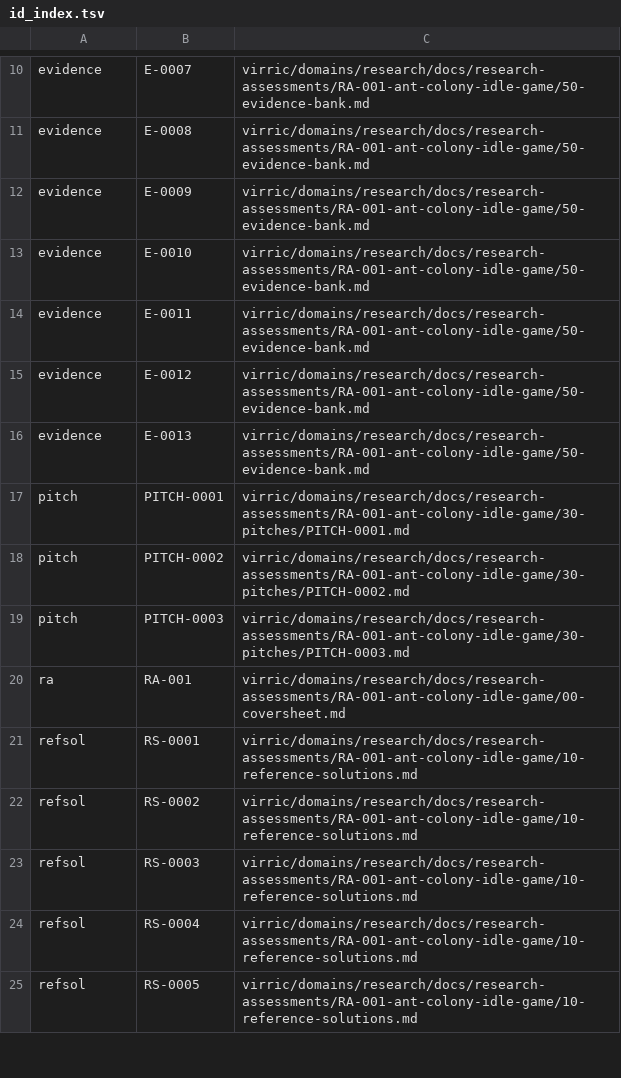
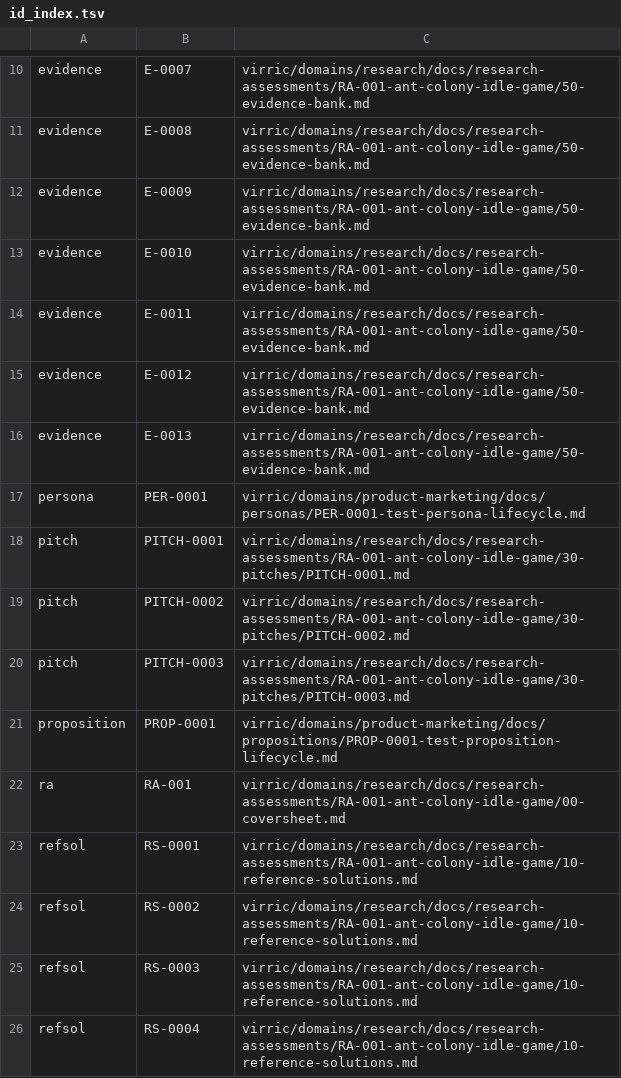
Before and after one commit to eoghanleo/phosphene-greenfield, a TSV file: virric/id_index.tsv, drawn as a sheet; only a part is shown, gaps mark what is left out; the shorter side is filled out with more unchanged rows; the diff names each change by its address in the sheet, - before the commit and + after, or states it on an @@ line.

Commit message:
Centralize global ID registry in virric-core CLI

```diff
--- a/virric/id_index.tsv
+++ b/virric/id_index.tsv
+row 17: persona | PER-0001 | virric/domains/product-marketing/docs/personas/PER-0001-test-persona-lifecycle.md
+row 21: proposition | PROP-0001 | virric/domains/product-marketing/docs/propositions/PROP-0001-test-proposition-lifecycle.md
```
Also changed, not shown: 28 other files.
